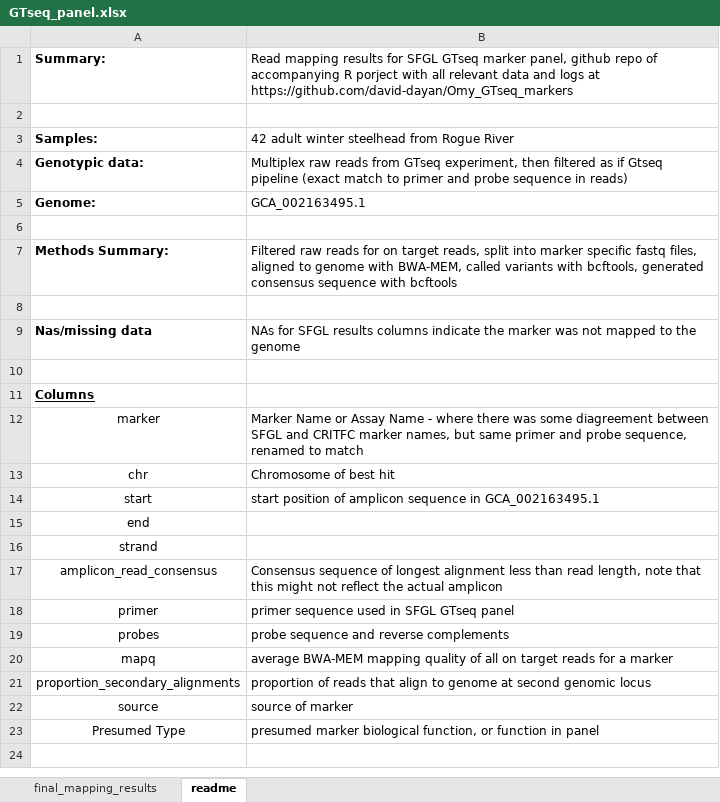
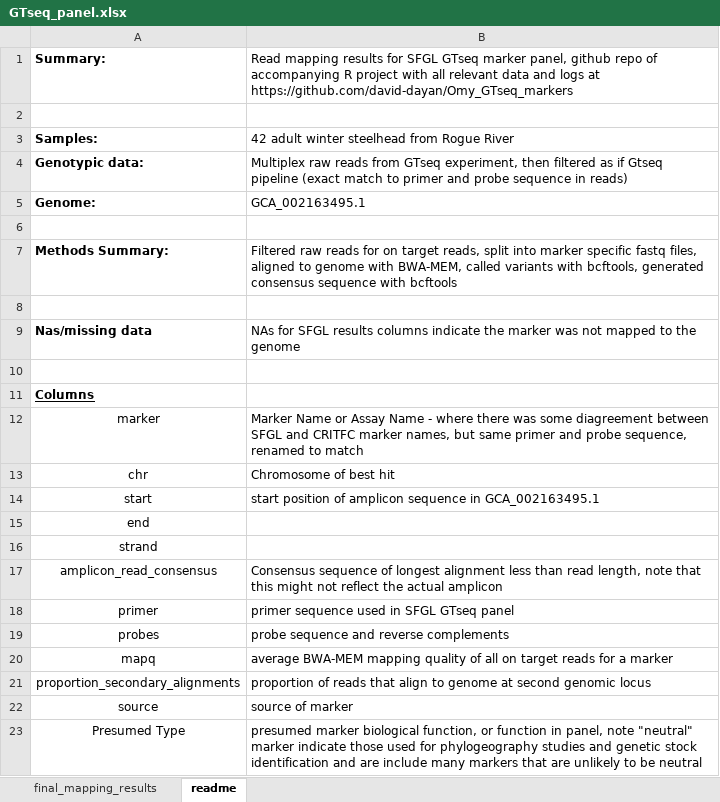
Before and after one commit to david-dayan/half-pounder, an Excel workbook: supplemental_files_for_ms/GTseq_panel.xlsx, sheet readme, drawn as a sheet; values as stored, in another font and other column widths than the file's, no borders; the diff names each change by its address in the sheet, - before the commit and + after, or states it on an @@ line.

```diff
--- a/supplemental_files_for_ms/GTseq_panel.xlsx (sheet readme)
+++ b/supplemental_files_for_ms/GTseq_panel.xlsx (sheet readme)
-B1: …accompanying R porject with all…
+B1: …accompanying R project with all…
-B23: …function in panel
+B23: …function in panel, note "neutral" marker indicate those used for phylogeography studies and genetic stock identification and are include many markers that are unlikely to be neutral
```
Also changed, not shown: supplemental_files_for_ms/sample_metadata.xlsx, 11 other files.
